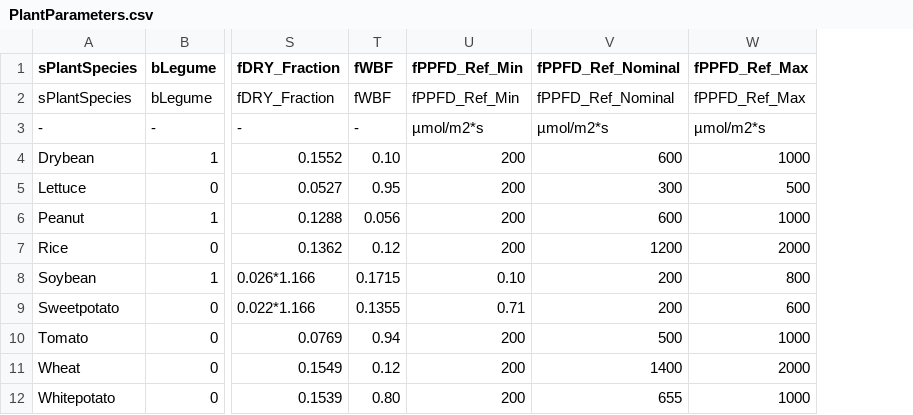
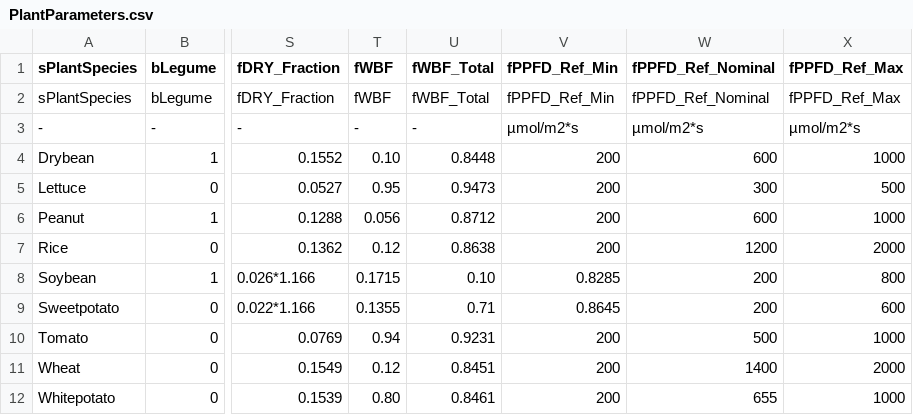
Before and after one commit to V-HAB/V-HAB, a CSV file: user/+tutorials/+GreenhouseV2/+plantparameters/PlantParameters.csv, drawn as a sheet; only a part is shown, gaps mark what is left out; addresses are those after the commit; the diff names each change by its address in the sheet, - before the commit and + after, or states it on an @@ line.

```diff
--- a/user/+tutorials/+GreenhouseV2/+plantparameters/PlantParameters.csv
+++ b/user/+tutorials/+GreenhouseV2/+plantparameters/PlantParameters.csv
+column U (fWBF_Total), rows 2-12: fWBF_Total | - | 0.8448 | 0.9473 | 0.8712 | 0.8638 | 0.10 | 0.71 | 0.9231 | 0.8451 | 0.8461
-V8 (fPPFD_Ref_Min): 0.10
+V8 (fPPFD_Ref_Min): 0.8285
-V9 (fPPFD_Ref_Min): 0.71
+V9 (fPPFD_Ref_Min): 0.8645
```
Also changed, not shown: 12 other files.
